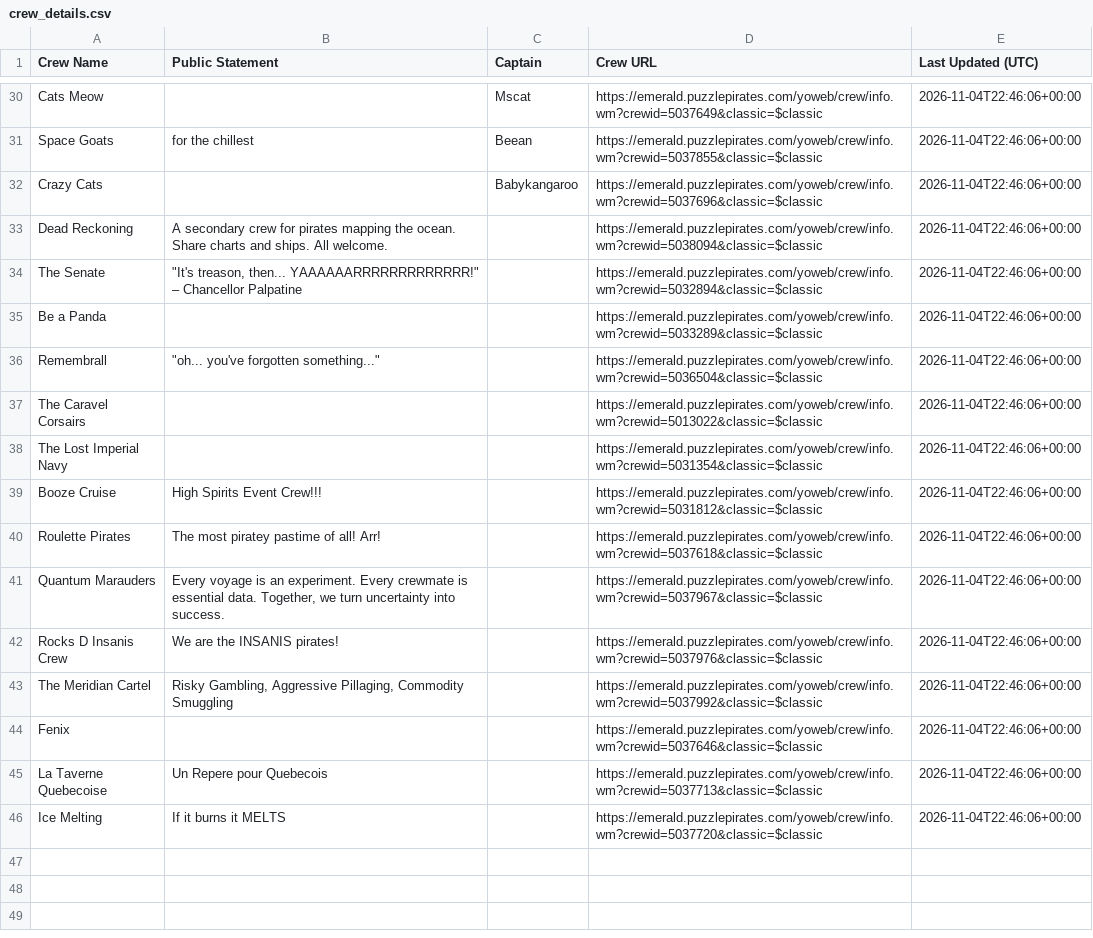
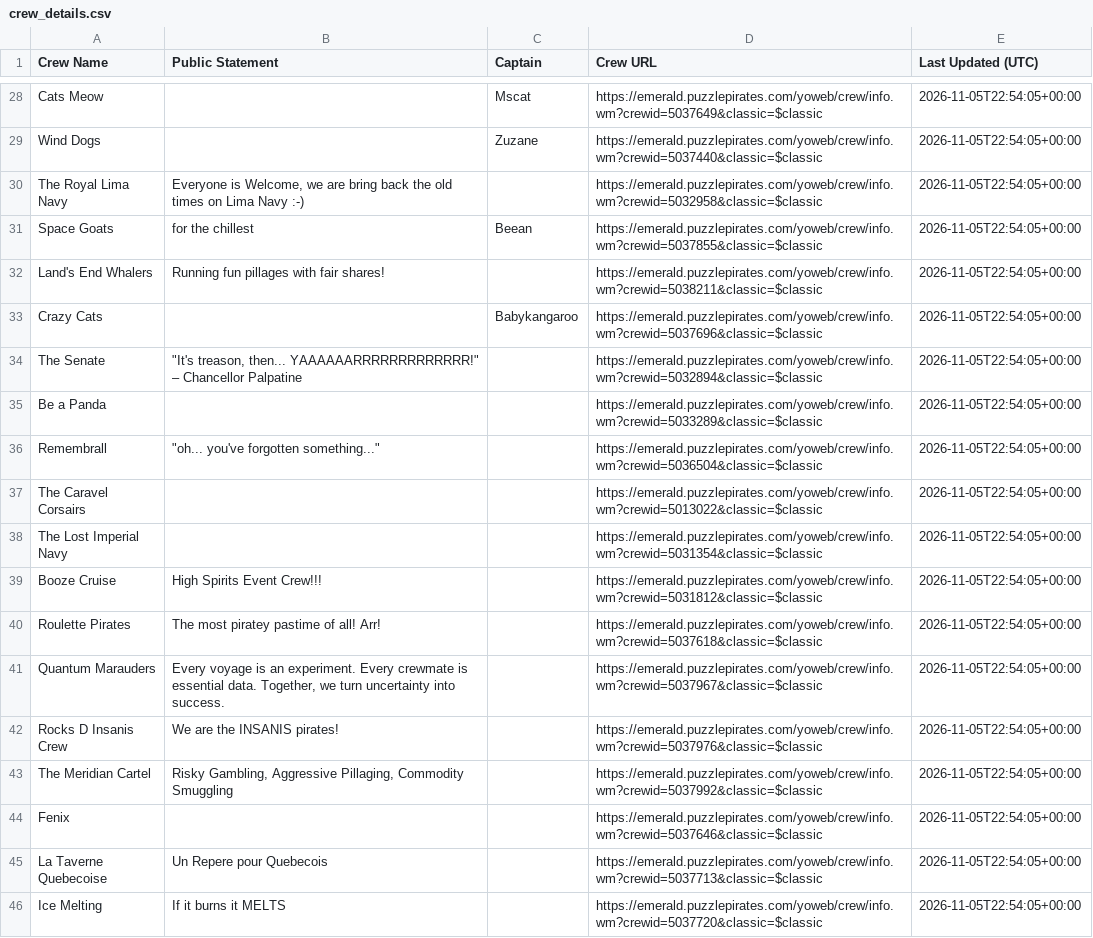
Before and after one commit to RikitoC/RikitoC.github.io, a CSV file: data/crew_details.csv, drawn as a sheet; only a part is shown, gaps mark what is left out; removed rows and columns are numbered as before the commit, all else as after; the diff covers the shown part only; the diff names each change by its address in the sheet, - before the commit and + after, or states it on an @@ line.

```diff
--- a/data/crew_details.csv
+++ b/data/crew_details.csv
-E28 (Last Updated (UTC)): 2026-11-04T22:46:06+00:00
+E28 (Last Updated (UTC)): 2026-11-05T22:54:05+00:00
+row 29: Wind Dogs |  | Zuzane | https://emerald.puzzlepirates.com/yoweb/crew/info.wm?crewid=5037440&classic=$classic | 2026-11-05T22:54:05+00:00
+row 30: The Royal Lima Navy | Everyone is Welcome, we are bring back the old times on Lima Navy :-) |  | https://emerald.puzzlepirates.com/yoweb/crew/info.wm?crewid=5032958&classic=$classic | 2026-11-05T22:54:05+00:00
-E31 (Last Updated (UTC)): 2026-11-04T22:46:06+00:00
+E31 (Last Updated (UTC)): 2026-11-05T22:54:05+00:00
+row 32: Land's End Whalers | Running fun pillages with fair shares! |  | https://emerald.puzzlepirates.com/yoweb/crew/info.wm?crewid=5038211&classic=$classic | 2026-11-05T22:54:05+00:00
-E33 (Last Updated (UTC)): 2026-11-04T22:46:06+00:00
+E33 (Last Updated (UTC)): 2026-11-05T22:54:05+00:00
-row 33: Dead Reckoning | A secondary crew for pirates mapping the ocean. Share charts and ships. All welcome. |  | https://emerald.puzzlepirates.com/yoweb/crew/info.wm?crewid=5038094&classic=$classic | 2026-11-04T22:46:06+00:00
-E34:E46 (Last Updated (UTC)): 2026-11-04T22:46:06+00:00
+E34:E46 (Last Updated (UTC)): 2026-11-05T22:54:05+00:00
```
Also changed, not shown: 2 added rows, 4 removed rows and 24 edited cells elsewhere in this file, data/crews.csv, data/external_pirates_latest.csv, 5 other files.
